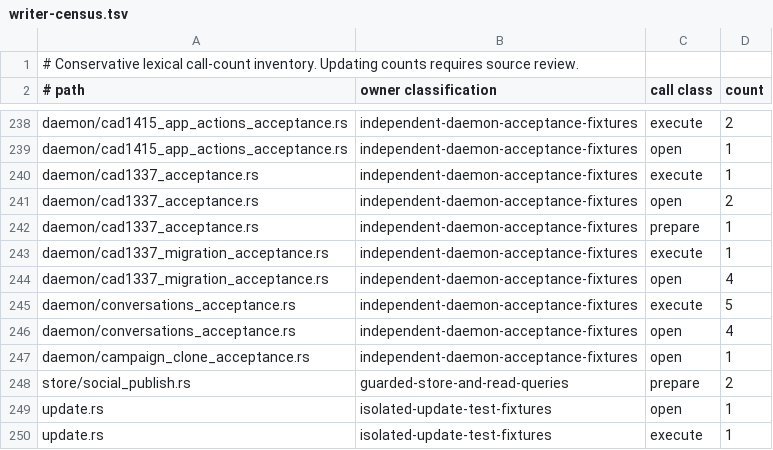
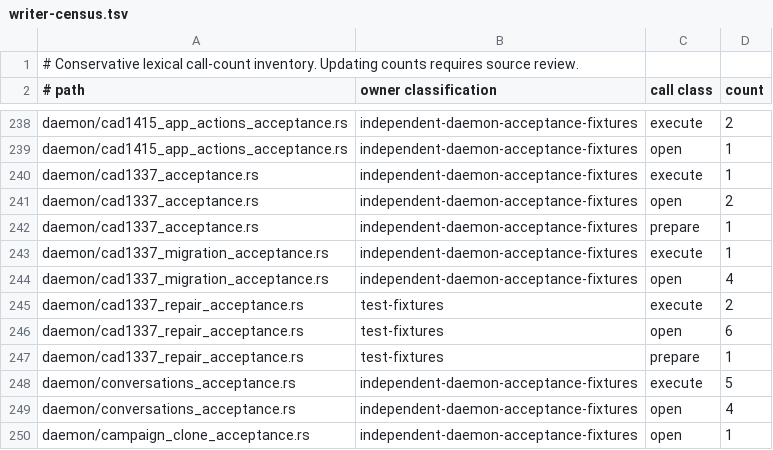
Before and after one commit to favcrm/cadence, a TSV file: src/store/writer-census.tsv, drawn as a sheet; only a part is shown, gaps mark what is left out; the shorter side is filled out with more unchanged rows; the diff names each change by its address in the sheet, - before the commit and + after, or states it on an @@ line.

Commit message:
CAD-1337: classify independent repair fixture database callsites

```diff
--- a/src/store/writer-census.tsv
+++ b/src/store/writer-census.tsv
+row 245: daemon/cad1337_repair_acceptance.rs | test-fixtures | execute | 2
+row 246: daemon/cad1337_repair_acceptance.rs | test-fixtures | open | 6
+row 247: daemon/cad1337_repair_acceptance.rs | test-fixtures | prepare | 1
```
